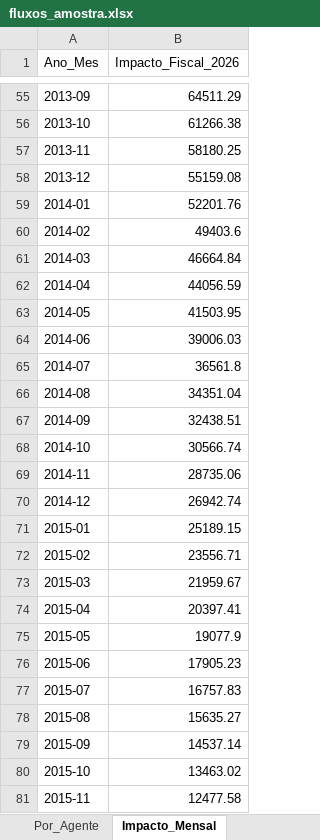
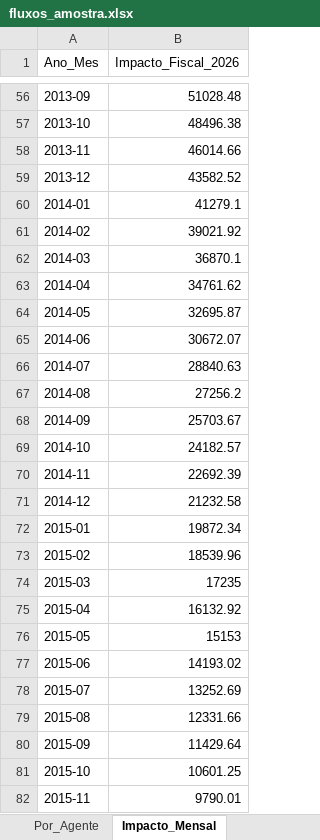
Before and after one commit to cafla19791-tech/SEC--data-analysys, an Excel workbook: output/fluxos_amostra.xlsx, sheet Impacto_Mensal, drawn as a sheet; only a part is shown, gaps mark what is left out; values as stored, in another font and other column widths than the file's, no borders; addresses are those after the commit; the diff covers the shown part only; the diff names each change by its address in the sheet, - before the commit and + after, or states it on an @@ line.

```diff
--- a/output/fluxos_amostra.xlsx (sheet Impacto_Mensal)
+++ b/output/fluxos_amostra.xlsx (sheet Impacto_Mensal)
-B56 (Impacto_Fiscal_2026): 64511.29
+B56 (Impacto_Fiscal_2026): 51028.48
-B57 (Impacto_Fiscal_2026): 61266.38
+B57 (Impacto_Fiscal_2026): 48496.38
-B58 (Impacto_Fiscal_2026): 58180.25
+B58 (Impacto_Fiscal_2026): 46014.66
-B59 (Impacto_Fiscal_2026): 55159.08
+B59 (Impacto_Fiscal_2026): 43582.52
-B60 (Impacto_Fiscal_2026): 52201.76
+B60 (Impacto_Fiscal_2026): 41279.1
-B61 (Impacto_Fiscal_2026): 49403.6
+B61 (Impacto_Fiscal_2026): 39021.92
-B62 (Impacto_Fiscal_2026): 46664.84
+B62 (Impacto_Fiscal_2026): 36870.1
-B63 (Impacto_Fiscal_2026): 44056.59
+B63 (Impacto_Fiscal_2026): 34761.62
-B64 (Impacto_Fiscal_2026): 41503.95
+B64 (Impacto_Fiscal_2026): 32695.87
-B65 (Impacto_Fiscal_2026): 39006.03
+B65 (Impacto_Fiscal_2026): 30672.07
-B66 (Impacto_Fiscal_2026): 36561.8
+B66 (Impacto_Fiscal_2026): 28840.63
-B67 (Impacto_Fiscal_2026): 34351.04
+B67 (Impacto_Fiscal_2026): 27256.2
-B68 (Impacto_Fiscal_2026): 32438.51
+B68 (Impacto_Fiscal_2026): 25703.67
-B69 (Impacto_Fiscal_2026): 30566.74
+B69 (Impacto_Fiscal_2026): 24182.57
-B70 (Impacto_Fiscal_2026): 28735.06
+B70 (Impacto_Fiscal_2026): 22692.39
-B71 (Impacto_Fiscal_2026): 26942.74
+B71 (Impacto_Fiscal_2026): 21232.58
-B72 (Impacto_Fiscal_2026): 25189.15
+B72 (Impacto_Fiscal_2026): 19872.34
-B73 (Impacto_Fiscal_2026): 23556.71
+B73 (Impacto_Fiscal_2026): 18539.96
-B74 (Impacto_Fiscal_2026): 21959.67
+B74 (Impacto_Fiscal_2026): 17235
-B75 (Impacto_Fiscal_2026): 20397.41
+B75 (Impacto_Fiscal_2026): 16132.92
-B76 (Impacto_Fiscal_2026): 19077.9
+B76 (Impacto_Fiscal_2026): 15153
-B77 (Impacto_Fiscal_2026): 17905.23
+B77 (Impacto_Fiscal_2026): 14193.02
-B78 (Impacto_Fiscal_2026): 16757.83
+B78 (Impacto_Fiscal_2026): 13252.69
-B79 (Impacto_Fiscal_2026): 15635.27
+B79 (Impacto_Fiscal_2026): 12331.66
-B80 (Impacto_Fiscal_2026): 14537.14
+B80 (Impacto_Fiscal_2026): 11429.64
-B81 (Impacto_Fiscal_2026): 13463.02
+B81 (Impacto_Fiscal_2026): 10601.25
-B82 (Impacto_Fiscal_2026): 12477.58
+B82 (Impacto_Fiscal_2026): 9790.01
```
Also changed, not shown: 1 added row, 1 removed row and 79 edited cells elsewhere in this sheet, sheet Amostra_Parcelas, sheet Por_Agente, sheet Resumo, output/resumo_por_agente.xlsx, 8 other files.
